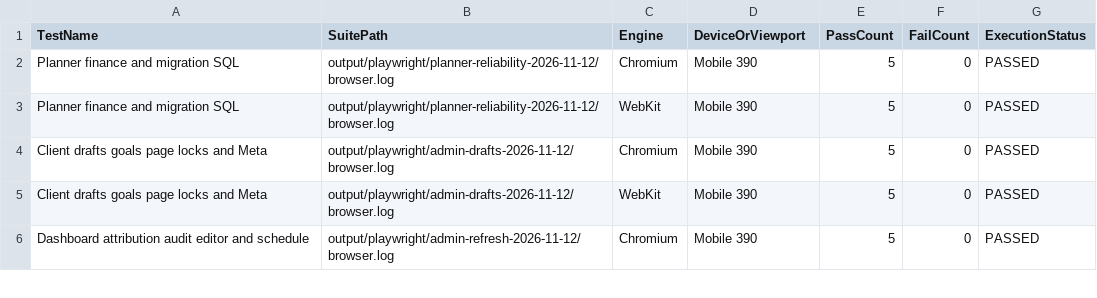
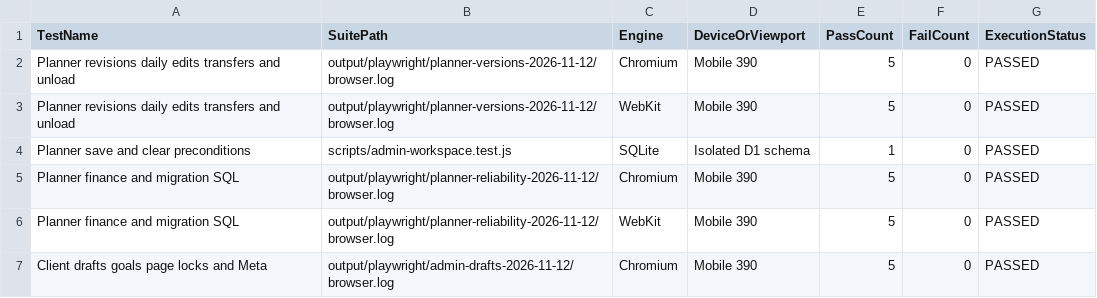
Before and after one commit to WhaleWizard/landing, a CSV file: audit/06_VERIFICATION_MATRIX.csv, drawn as a sheet; only a part is shown; the shorter side is filled out with more unchanged rows; the diff names each change by its address in the sheet, - before the commit and + after, or states it on an @@ line.

```diff
--- a/audit/06_VERIFICATION_MATRIX.csv
+++ b/audit/06_VERIFICATION_MATRIX.csv
+row 2: Planner revisions daily edits transfers and unload | output/playwright/planner-versions-2026-11-12/browser.log | Chromium | Mobile 390 | 5 | 0 | PASSED
+row 3: Planner revisions daily edits transfers and unload | output/playwright/planner-versions-2026-11-12/browser.log | WebKit | Mobile 390 | 5 | 0 | PASSED
+row 4: Planner save and clear preconditions | scripts/admin-workspace.test.js | SQLite | Isolated D1 schema | 1 | 0 | PASSED
```
Also changed, not shown: audit/02_FINDINGS.csv, audit/03_FIX_QUEUE.csv, 9 other files.
